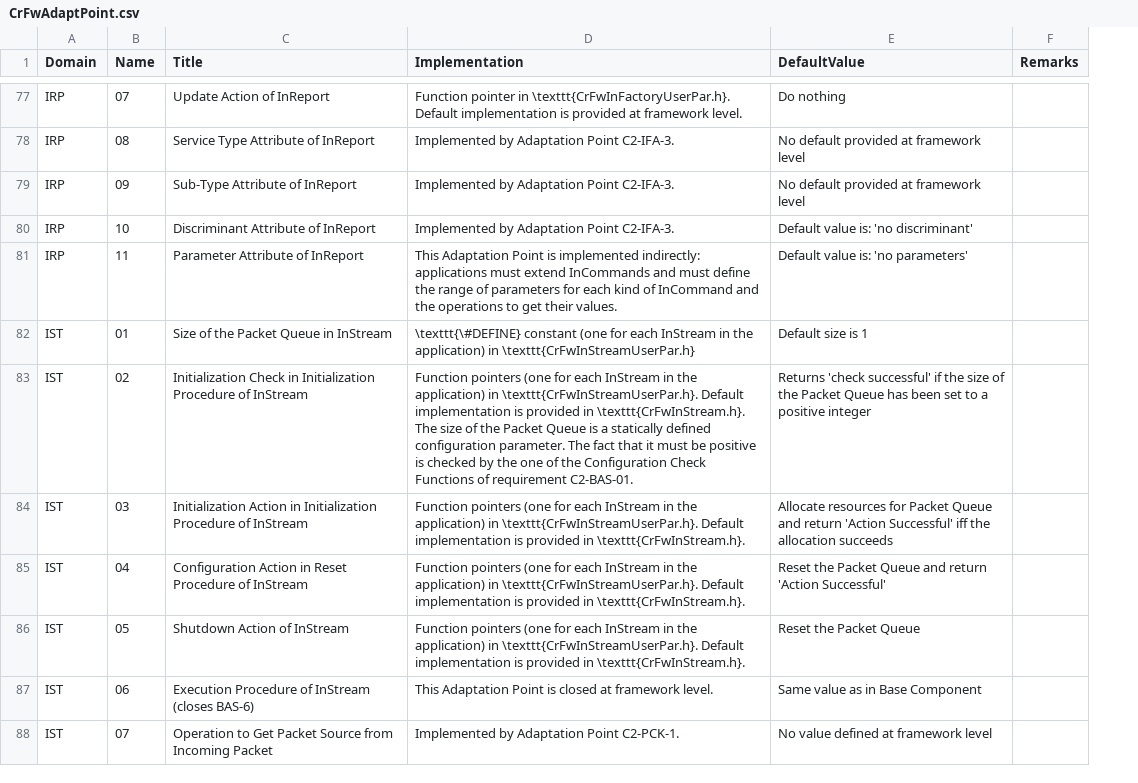
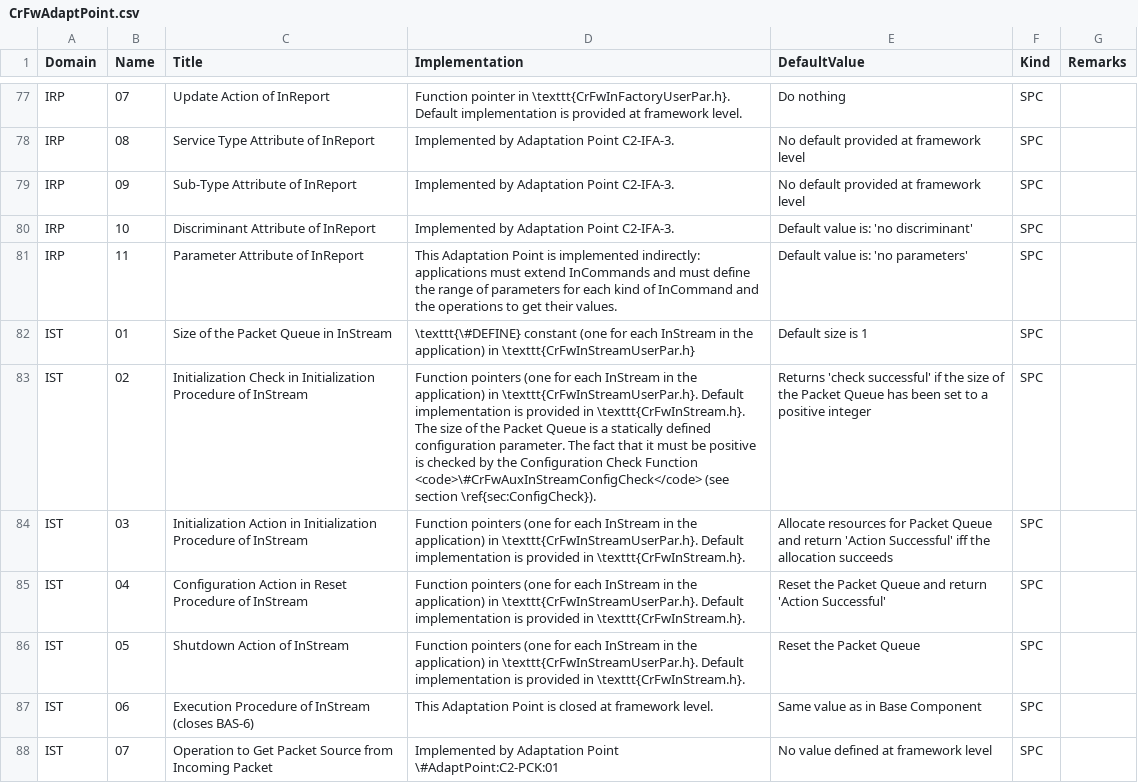
Before and after one commit to pnp-software/cordetfw, a CSV file: doc/cordetfw/CrFwAdaptPoint.csv, drawn as a sheet; only a part is shown, gaps mark what is left out; the diff covers the shown part only; the diff names each change by its address in the sheet, - before the commit and + after, or states it on an @@ line.

```diff
--- a/doc/cordetfw/CrFwAdaptPoint.csv
+++ b/doc/cordetfw/CrFwAdaptPoint.csv
+column F (Kind), rows 77-88: all SPC
-D83 (Implementation): …by the one of the Configuration Check Functions of requirement C2-BAS-01.
+D83 (Implementation): …by the Configuration Check Function <code>\#CrFwAuxInStreamConfigCheck</code> (see section \ref{sec:ConfigCheck}).
-D88 (Implementation): …Adaptation Point C2-PCK-1.
+D88 (Implementation): …Adaptation Point \#AdaptPoint:C2-PCK:01
```
Also changed, not shown: 2 added rows and 27 edited cells elsewhere in this file, 8 other files.
